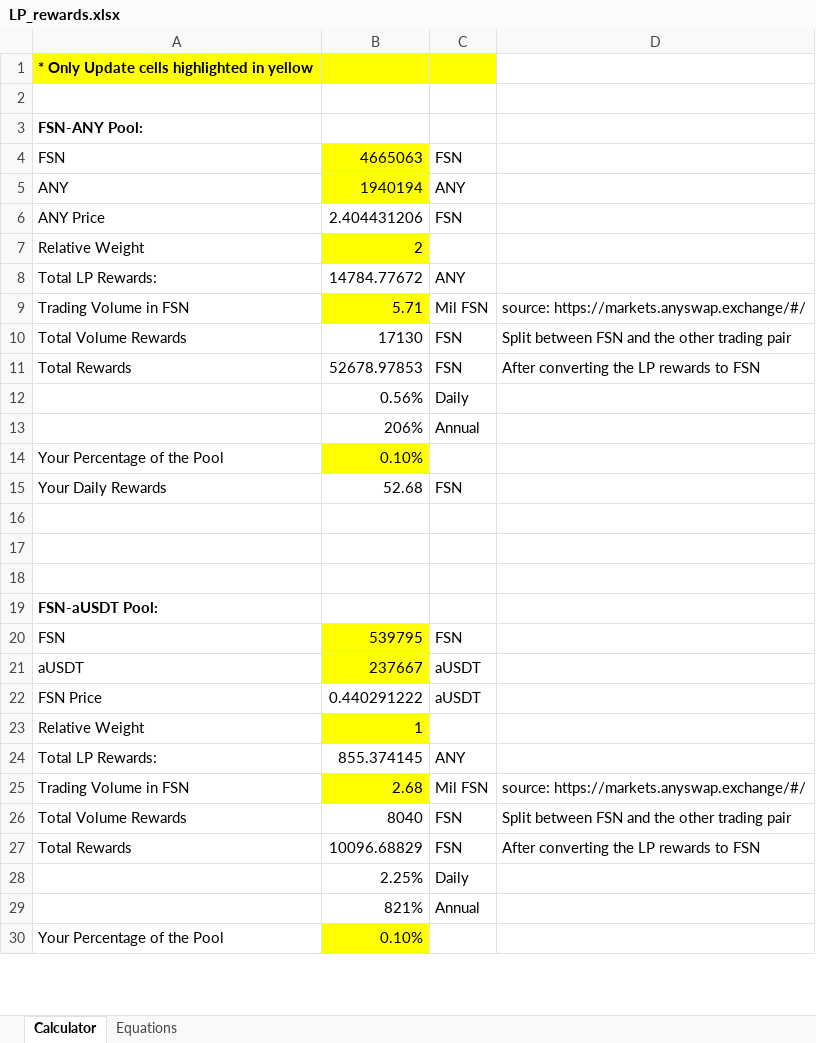
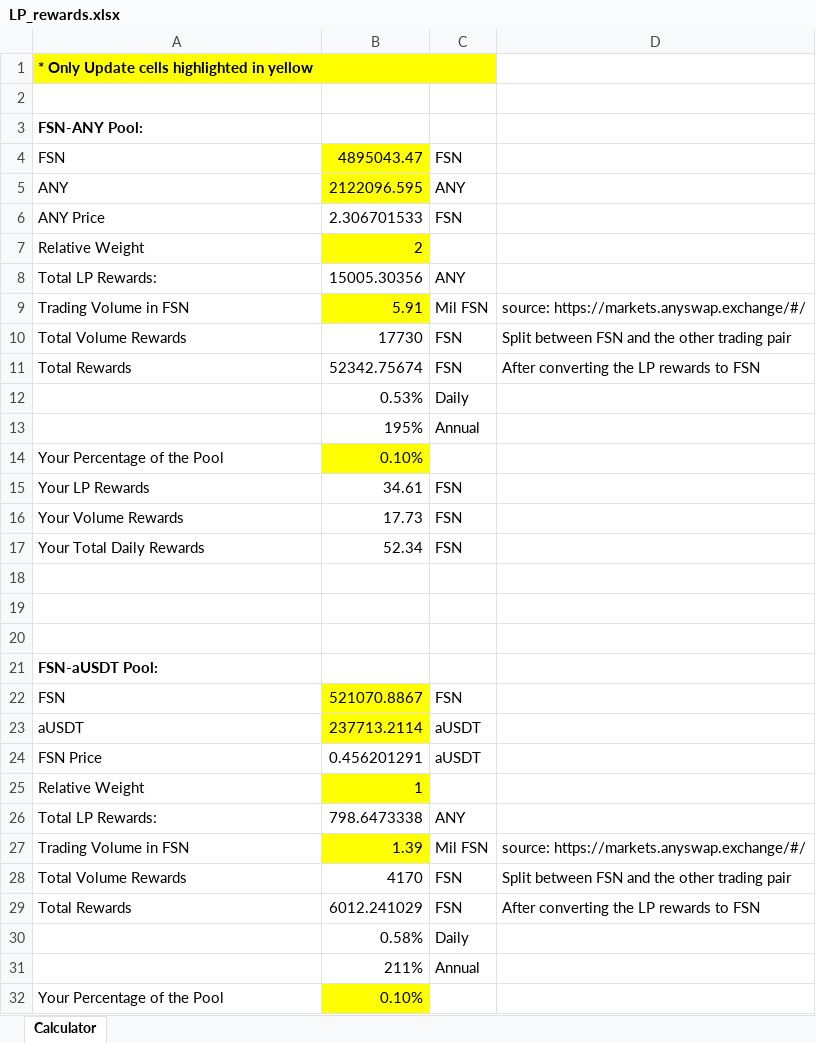
Before and after one commit to anyswap/Anyswap-FAQ, an Excel workbook: _build/html/_images/LP_rewards.xlsx, sheet Calculator, drawn as a sheet; only a part is shown; values as stored, in another font and other column widths than the file's, no borders; addresses are those after the commit; the diff covers the shown part only; the diff names each change by its address in the sheet, - before the commit and + after, or states it on an @@ line.

```diff
--- a/_build/html/_images/LP_rewards.xlsx (sheet Calculator)
+++ b/_build/html/_images/LP_rewards.xlsx (sheet Calculator)
-sheet tab: Equations
-B4: 4665063
+B4: 4895043.47
-B5: 1940194
+B5: 2122096.595
-B6: 2.404431206
+B6: 2.306701533
-B8: 14784.77672
+B8: 15005.30356
-B9: 5.71
+B9: 5.91
-B10: 17130
+B10: 17730
-B11: 52678.97853
+B11: 52342.75674
-B12: 0.56%
+B12: 0.53%
-B13: 206%
+B13: 195%
+row 15: Your LP Rewards | 34.61 | FSN
+row 16: Your Volume Rewards | 17.73 | FSN
-A17: Your Daily Rewards
+A17: Your Total Daily Rewards
-B17: 52.68
+B17: 52.34
-B22: 539795
+B22: 521070.8867
-B23: 237667
+B23: 237713.2114
-B24: 0.440291222
+B24: 0.456201291
-B26: 855.374145
+B26: 798.6473338
-B27: 2.68
+B27: 1.39
-B28: 8040
+B28: 4170
-B29: 10096.68829
+B29: 6012.241029
-B30: 2.25%
+B30: 0.58%
-B31: 821%
+B31: 211%
```
Also changed, not shown: 15 added rows and 16 edited cells elsewhere in this sheet, _build/html/_static/LP_rewards.xlsx, _static/LP_rewards.xlsx, 17 other files.
